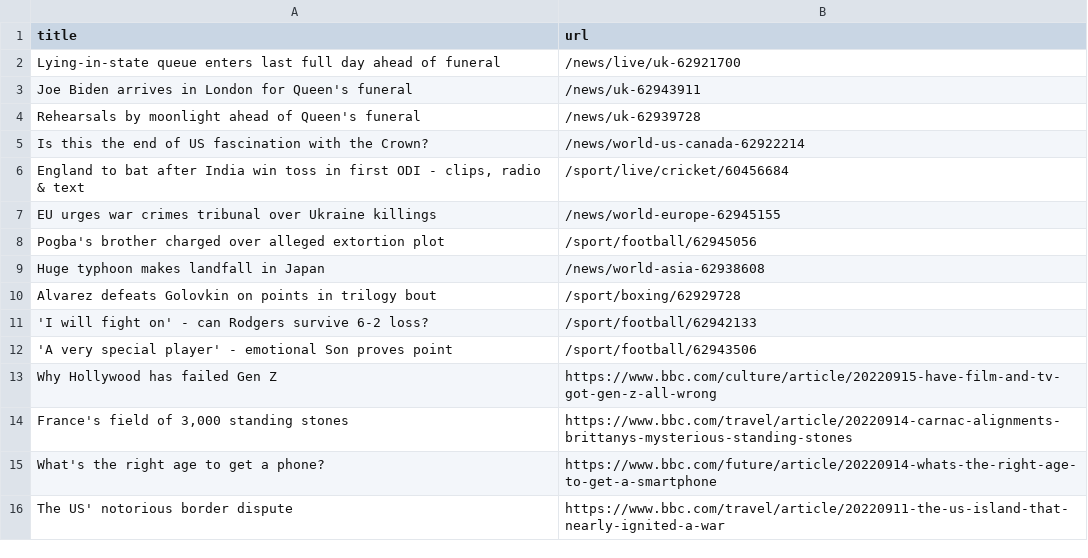
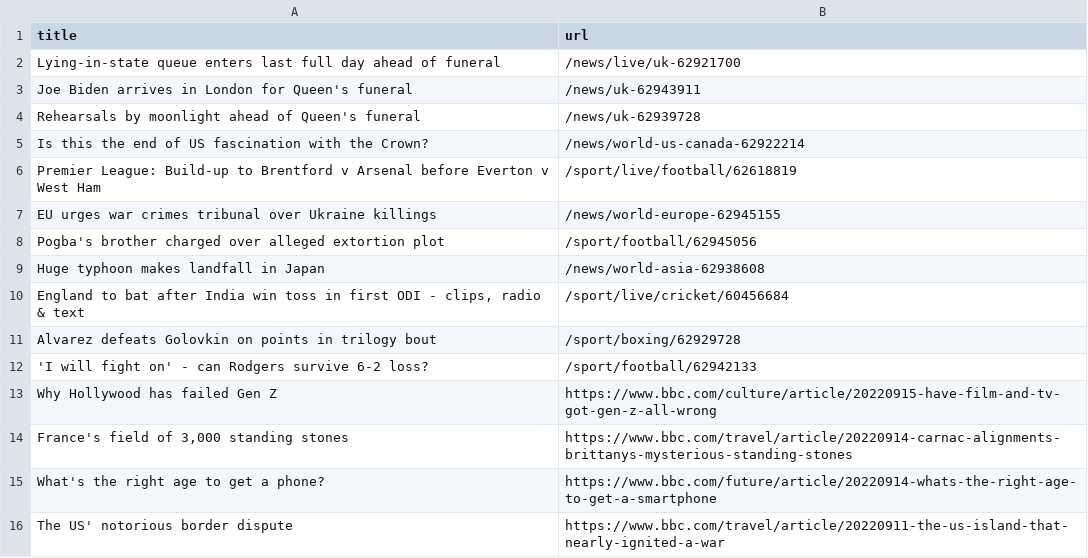
Before and after one commit to terril68/automatic-scraper, a CSV file: bbc.csv, drawn as a sheet; only a part is shown.

```diff
--- a/bbc.csv
+++ b/bbc.csv
@@ -5,3 +5,3 @@ Rehearsals by moonlight ahead of Queen's funeral,/news/uk-62939728
 Is this the end of US fascination with the Crown?,/news/world-us-canada-62922214
-"England to bat after India win toss in first ODI - clips, radio & text",/sport/live/cricket/60456684
+Premier League: Build-up to Brentford v Arsenal before Everton v West Ham,/sport/live/football/62618819
 EU urges war crimes tribunal over Ukraine killings,/news/world-europe-62945155
@@ -9,5 +9,5 @@ Pogba's brother charged over alleged extortion plot,/sport/football/62945056
 Huge typhoon makes landfall in Japan,/news/world-asia-62938608
+"England to bat after India win toss in first ODI - clips, radio & text",/sport/live/cricket/60456684
 Alvarez defeats Golovkin on points in trilogy bout,/sport/boxing/62929728
 'I will fight on' - can Rodgers survive 6-2 loss?,/sport/football/62942133
-'A very special player' - emotional Son proves point,/sport/football/62943506
 Why Hollywood has failed Gen Z,https://www.bbc.com/culture/article/20220915-have-film-and-tv-got-gen-z-all-wrong
```
